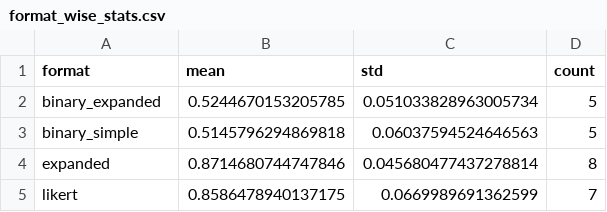
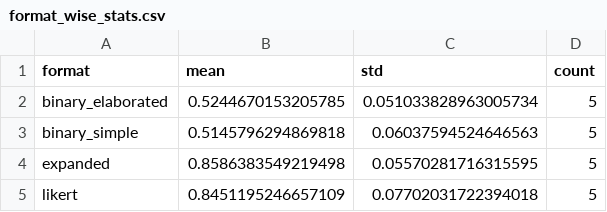
Before and after one commit to muhua-h/Psychometrics4AI, a CSV file: multi_model_studies/study_3/unified_analysis_results/format_wise_stats.csv, drawn as a sheet.

```diff
--- a/multi_model_studies/study_3/unified_analysis_results/format_wise_stats.csv
+++ b/multi_model_studies/study_3/unified_analysis_results/format_wise_stats.csv
@@ -1,5 +1,5 @@
 format,mean,std,count
-binary_expanded,0.5244670153205785,0.051033828963005734,5
+binary_elaborated,0.5244670153205785,0.051033828963005734,5
 binary_simple,0.5145796294869818,0.06037594524646563,5
-expanded,0.8714680744747846,0.045680477437278814,8
-likert,0.8586478940137175,0.0669989691362599,7
+expanded,0.8586383549219498,0.05570281716315595,5
+likert,0.8451195246657109,0.07702031722394018,5
```
Also changed, not shown: multi_model_studies/study_3/unified_analysis_results/model_wise_stats.csv, multi_model_studies/study_3/unified_analysis_results/unified_convergent_results.csv, 5 other files.
